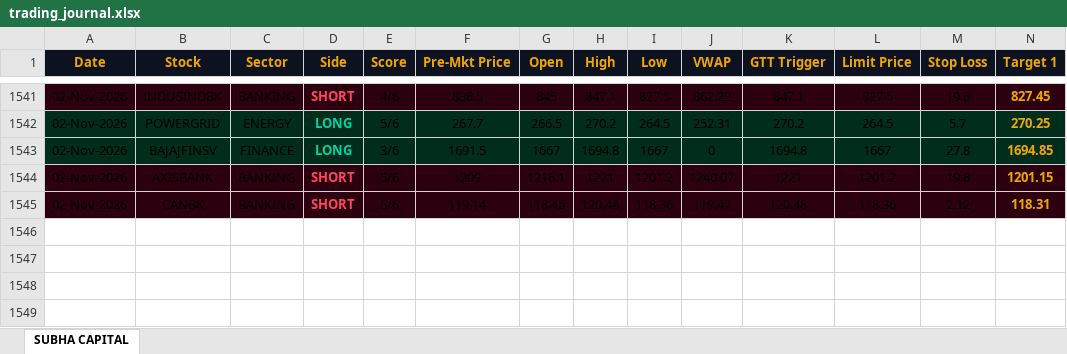
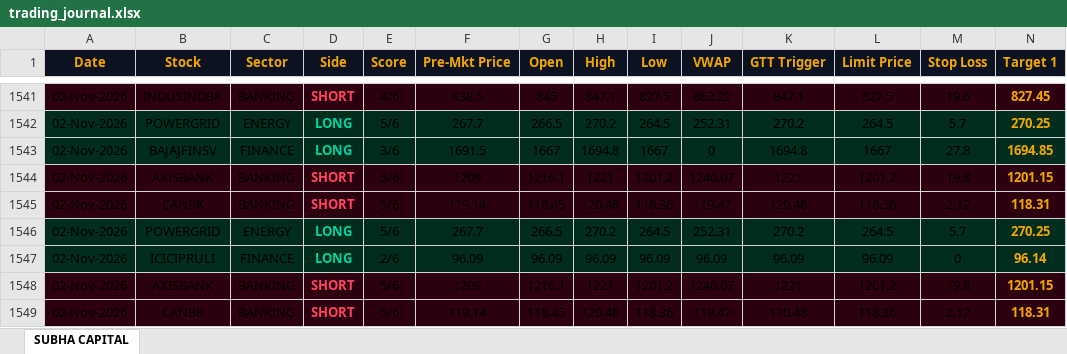
Before and after one commit to shashiravi2010-subha/subha-capital, an Excel workbook: trading_journal.xlsx, sheet SUBHA CAPITAL, drawn as a sheet; only a part is shown, gaps mark what is left out; values as stored, in another font and other column widths than the file's, no borders; rows hold the shown columns only; the diff names each change by its address in the sheet, - before the commit and + after, or states it on an @@ line.

Commit message:
Market data 02-Nov-2026 12:09 IST

```diff
--- a/trading_journal.xlsx (sheet SUBHA CAPITAL)
+++ b/trading_journal.xlsx (sheet SUBHA CAPITAL)
+row 1546: 02-Nov-2026 | POWERGRID | ENERGY | LONG | 5/6 | 267.7 | 266.5 | 270.2 | 264.5 | 252.31 | 270.2 | 264.5 | 5.7 | 270.25
+row 1547: 02-Nov-2026 | ICICIPRULI | FINANCE | LONG | 2/6 | 96.09 | 96.09 | 96.09 | 96.09 | 96.09 | 96.09 | 96.09 | 0 | 96.14
+row 1548: 02-Nov-2026 | AXISBANK | BANKING | SHORT | 5/6 | 1209 | 1216.1 | 1221 | 1201.2 | 1240.07 | 1221 | 1201.2 | 19.8 | 1201.15
+row 1549: 02-Nov-2026 | CANBK | BANKING | SHORT | 5/6 | 119.14 | 118.45 | 120.48 | 118.36 | 119.47 | 120.48 | 118.36 | 2.12 | 118.31
```
Also changed, not shown: 1 other file.
